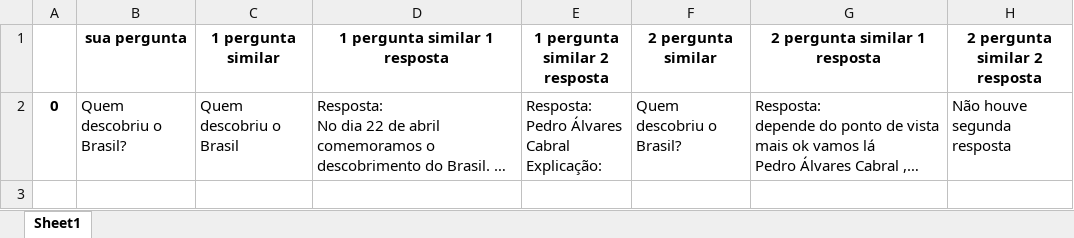
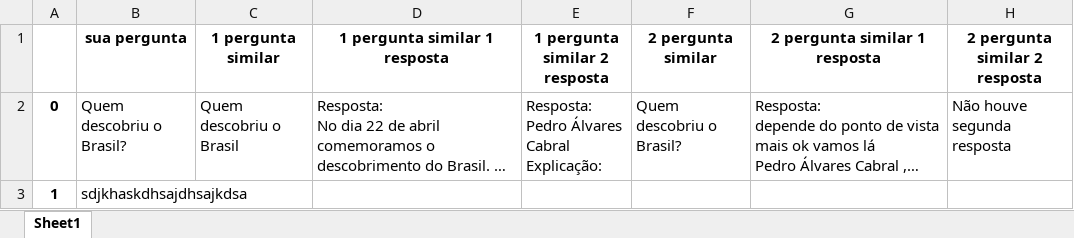
Before and after one commit to Ruben-974/Pesquisa-automatica-brainly, an Excel workbook: arquivos/xlsx/testeee.xlsx, sheet Sheet1, drawn as a sheet; long unchanged cells end in …; values as stored, in another font and other column widths than the file's, no borders; the diff names each change by its address in the sheet, - before the commit and + after, or states it on an @@ line.

```diff
--- a/arquivos/xlsx/testeee.xlsx (sheet Sheet1)
+++ b/arquivos/xlsx/testeee.xlsx (sheet Sheet1)
+row 3: 1 | sdjkhaskdhsajdhsajkdsa
```
Also changed, not shown: 2 other files.
